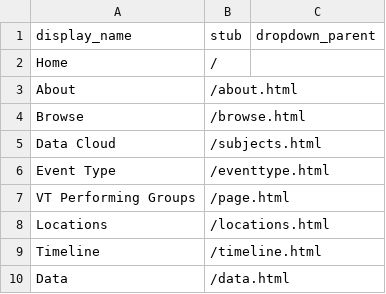
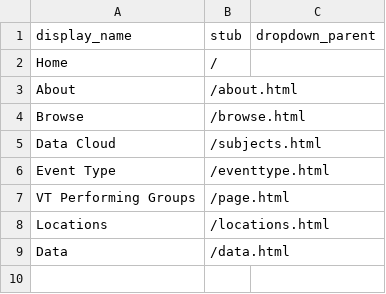
Before and after one commit to molly-busch/squires-testing, a CSV file: _data/config-nav.csv, drawn as a sheet.

Commit message:
Update config-nav.csv

```diff
--- a/_data/config-nav.csv
+++ b/_data/config-nav.csv
@@ -8,3 +8,2 @@ VT Performing Groups,/page.html
 Locations,/locations.html
-Timeline,/timeline.html
 Data,/data.html
```
